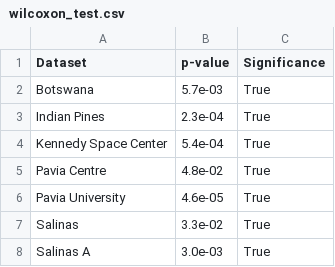
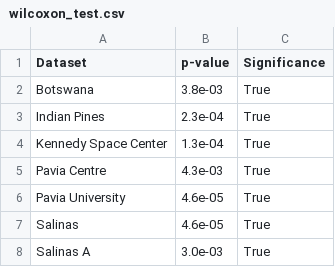
Before and after one commit to joaopfonseca/ml-research, a CSV file: publications/al-generator/analysis/wilcoxon_test.csv, drawn as a sheet.

```diff
--- a/publications/al-generator/analysis/wilcoxon_test.csv
+++ b/publications/al-generator/analysis/wilcoxon_test.csv
@@ -1,8 +1,8 @@
 Dataset,p-value,Significance
-Botswana,5.7e-03,True
+Botswana,3.8e-03,True
 Indian Pines,2.3e-04,True
-Kennedy Space Center,5.4e-04,True
-Pavia Centre,4.8e-02,True
+Kennedy Space Center,1.3e-04,True
+Pavia Centre,4.3e-03,True
 Pavia University,4.6e-05,True
-Salinas,3.3e-02,True
+Salinas,4.6e-05,True
 Salinas A,3.0e-03,True
```
Also changed, not shown: publications/al-generator/analysis/optimal_data_utilization.csv, publications/al-generator/analysis/optimal_mean_std_scores.csv, 9 other files.
